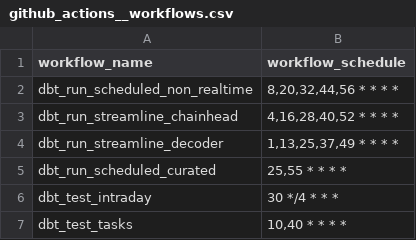
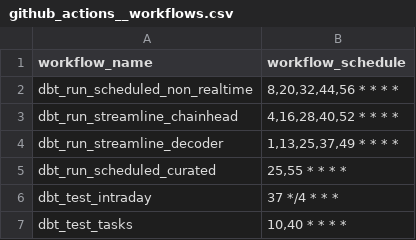
Before and after one commit to FlipsideCrypto/avalanche-models, a CSV file: data/github_actions__workflows.csv, drawn as a sheet.

Commit message:
tests

```diff
--- a/data/github_actions__workflows.csv
+++ b/data/github_actions__workflows.csv
@@ -5,3 +5,3 @@ dbt_run_streamline_decoder,"1,13,25,37,49 * * * *"
 dbt_run_scheduled_curated,"25,55 * * * *"
-dbt_test_intraday,"30 */4 * * *"
+dbt_test_intraday,"37 */4 * * *"
 dbt_test_tasks,"10,40 * * * *"
```
